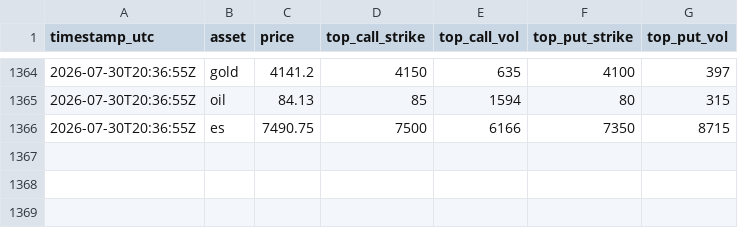
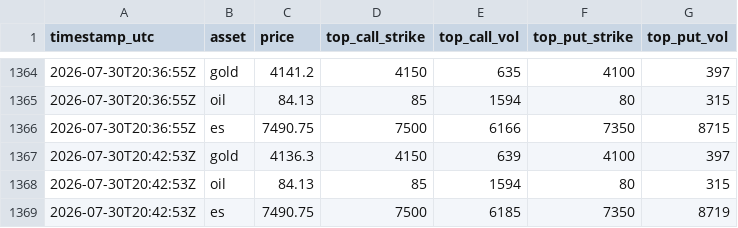
Before and after one commit to Gametanayod/Vol2VolMirror, a CSV file: top-strikes.csv, drawn as a sheet; only a part is shown, gaps mark what is left out.

```diff
--- a/top-strikes.csv
+++ b/top-strikes.csv
@@ -1366 +1366,4 @@ timestamp_utc,asset,price,top_call_strike,top_call_vol,top_put_strike,top_put_vo
 2026-07-30T20:36:55Z,es,7490.75,7500,6166,7350,8715
+2026-07-30T20:42:53Z,gold,4136.3,4150,639,4100,397
+2026-07-30T20:42:53Z,oil,84.13,85,1594,80,315
+2026-07-30T20:42:53Z,es,7490.75,7500,6185,7350,8719
```
Also changed, not shown: 7 other files.
